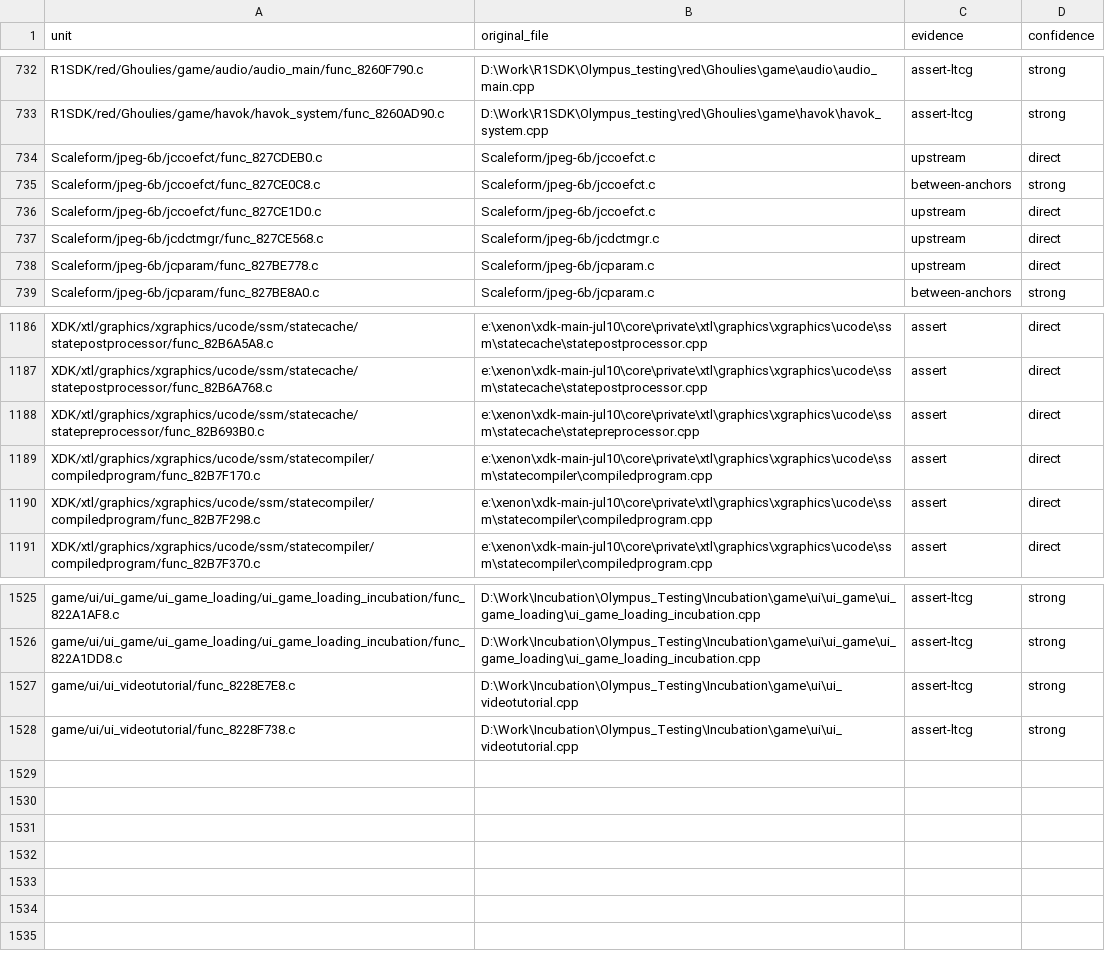
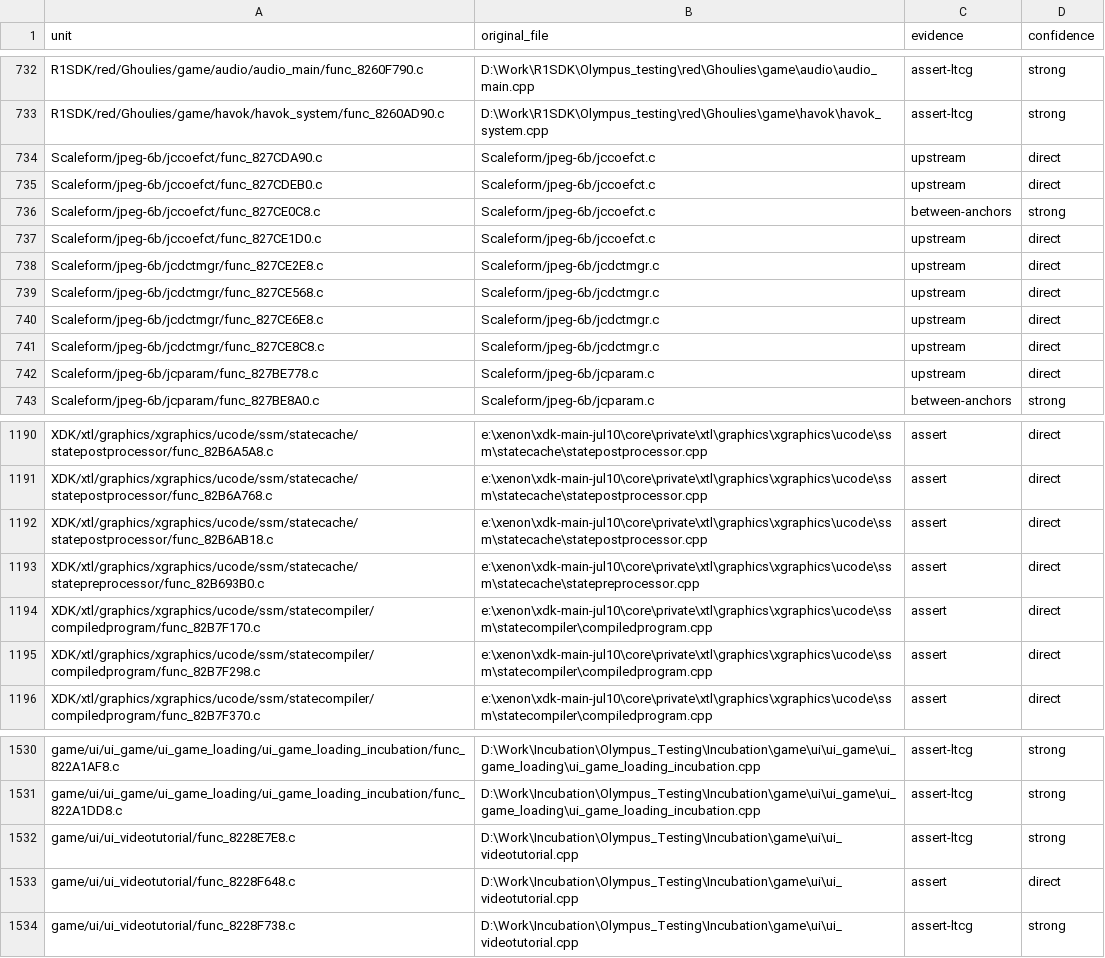
Before and after one commit to ZebulanStanphill/Kinect-Sports-Decomp, a TSV file: docs/source_layout.tsv, drawn as a sheet; only a part is shown, gaps mark what is left out; the diff names each change by its address in the sheet, - before the commit and + after, or states it on an @@ line.

```diff
--- a/docs/source_layout.tsv
+++ b/docs/source_layout.tsv
+row 734: Scaleform/jpeg-6b/jccoefct/func_827CDA90.c | Scaleform/jpeg-6b/jccoefct.c | upstream | direct
+row 738: Scaleform/jpeg-6b/jcdctmgr/func_827CE2E8.c | Scaleform/jpeg-6b/jcdctmgr.c | upstream | direct
+row 740: Scaleform/jpeg-6b/jcdctmgr/func_827CE6E8.c | Scaleform/jpeg-6b/jcdctmgr.c | upstream | direct
+row 741: Scaleform/jpeg-6b/jcdctmgr/func_827CE8C8.c | Scaleform/jpeg-6b/jcdctmgr.c | upstream | direct
+row 1192: XDK/xtl/graphics/xgraphics/ucode/ssm/statecache/statepostprocessor/func_82B6AB18.c | e:\xenon\xdk-main-jul10\core\private\xtl\graphics\xgraphics\ucode\ssm\statecache\statepostprocessor.cpp | assert | direct
+row 1533: game/ui/ui_videotutorial/func_8228F648.c | D:\Work\Incubation\Olympus_Testing\Incubation\game\ui\ui_videotutorial.cpp | assert | direct
```
Also changed, not shown: docs/source_files.tsv, 13 other files.
